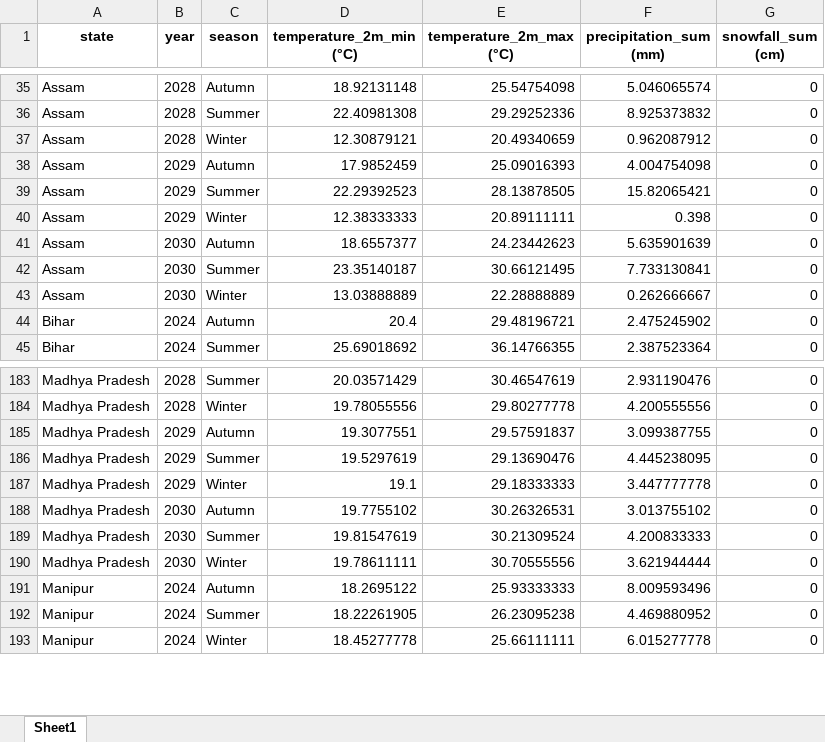
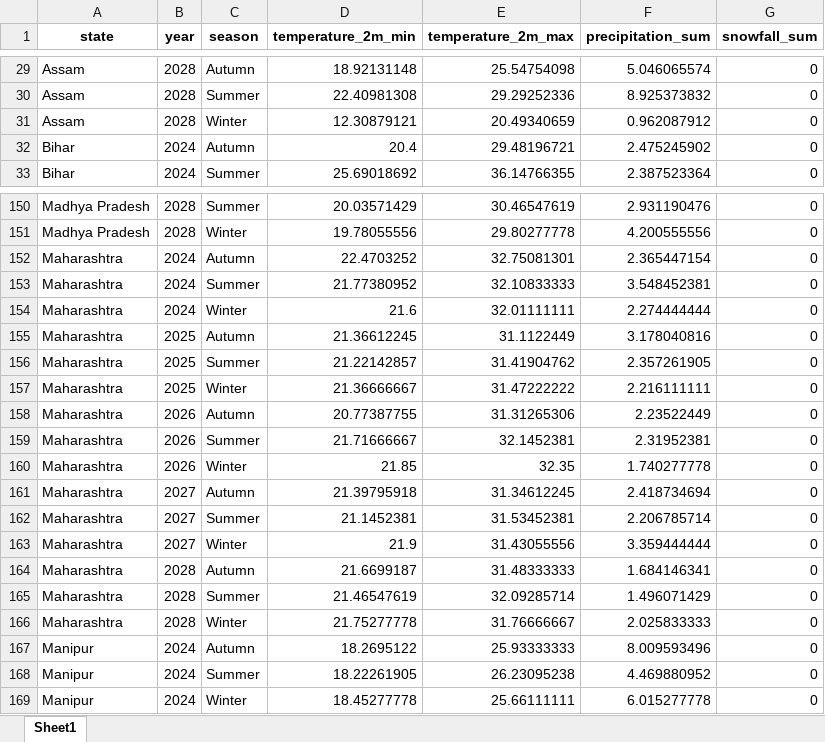
Before and after one commit to trwstin/crop-yield, an Excel workbook: Data/clean/forecast_weather.xlsx, sheet Sheet1, drawn as a sheet; only a part is shown, gaps mark what is left out; values as stored, in another font and other column widths than the file's, no borders; charts and pictures not drawn; removed rows and columns are numbered as before the commit, all else as after; the diff covers the shown part only; the diff names each change by its address in the sheet, - before the commit and + after, or states it on an @@ line.

```diff
--- a/Data/clean/forecast_weather.xlsx (sheet Sheet1)
+++ b/Data/clean/forecast_weather.xlsx (sheet Sheet1)
-D1: temperature_2m_min (°C)
+D1: temperature_2m_min
-E1: temperature_2m_max (°C)
+E1: temperature_2m_max
-F1: precipitation_sum (mm)
+F1: precipitation_sum
-G1: snowfall_sum (cm)
+G1: snowfall_sum
-row 38: Assam | 2029 | Autumn | 17.9852459 | 25.09016393 | 4.004754098 | 0
-row 39: Assam | 2029 | Summer | 22.29392523 | 28.13878505 | 15.82065421 | 0
-row 40: Assam | 2029 | Winter | 12.38333333 | 20.89111111 | 0.398 | 0
-row 41: Assam | 2030 | Autumn | 18.6557377 | 24.23442623 | 5.635901639 | 0
-row 42: Assam | 2030 | Summer | 23.35140187 | 30.66121495 | 7.733130841 | 0
-row 43: Assam | 2030 | Winter | 13.03888889 | 22.28888889 | 0.262666667 | 0
-row 185: Madhya Pradesh | 2029 | Autumn | 19.3077551 | 29.57591837 | 3.099387755 | 0
-row 186: Madhya Pradesh | 2029 | Summer | 19.5297619 | 29.13690476 | 4.445238095 | 0
-row 187: Madhya Pradesh | 2029 | Winter | 19.1 | 29.18333333 | 3.447777778 | 0
-row 188: Madhya Pradesh | 2030 | Autumn | 19.7755102 | 30.26326531 | 3.013755102 | 0
-row 189: Madhya Pradesh | 2030 | Summer | 19.81547619 | 30.21309524 | 4.200833333 | 0
-row 190: Madhya Pradesh | 2030 | Winter | 19.78611111 | 30.70555556 | 3.621944444 | 0
+row 152: Maharashtra | 2024 | Autumn | 22.4703252 | 32.75081301 | 2.365447154 | 0
+row 153: Maharashtra | 2024 | Summer | 21.77380952 | 32.10833333 | 3.548452381 | 0
+row 154: Maharashtra | 2024 | Winter | 21.6 | 32.01111111 | 2.274444444 | 0
+row 155: Maharashtra | 2025 | Autumn | 21.36612245 | 31.1122449 | 3.178040816 | 0
+row 156: Maharashtra | 2025 | Summer | 21.22142857 | 31.41904762 | 2.357261905 | 0
+row 157: Maharashtra | 2025 | Winter | 21.36666667 | 31.47222222 | 2.216111111 | 0
+row 158: Maharashtra | 2026 | Autumn | 20.77387755 | 31.31265306 | 2.23522449 | 0
+row 159: Maharashtra | 2026 | Summer | 21.71666667 | 32.1452381 | 2.31952381 | 0
+row 160: Maharashtra | 2026 | Winter | 21.85 | 32.35 | 1.740277778 | 0
+row 161: Maharashtra | 2027 | Autumn | 21.39795918 | 31.34612245 | 2.418734694 | 0
+row 162: Maharashtra | 2027 | Summer | 21.1452381 | 31.53452381 | 2.206785714 | 0
+row 163: Maharashtra | 2027 | Winter | 21.9 | 31.43055556 | 3.359444444 | 0
+row 164: Maharashtra | 2028 | Autumn | 21.6699187 | 31.48333333 | 1.684146341 | 0
+row 165: Maharashtra | 2028 | Summer | 21.46547619 | 32.09285714 | 1.496071429 | 0
+row 166: Maharashtra | 2028 | Winter | 21.75277778 | 31.76666667 | 2.025833333 | 0
```
Also changed, not shown: 30 added rows and 159 removed rows elsewhere in this sheet, charts or pictures, 5 other files.
